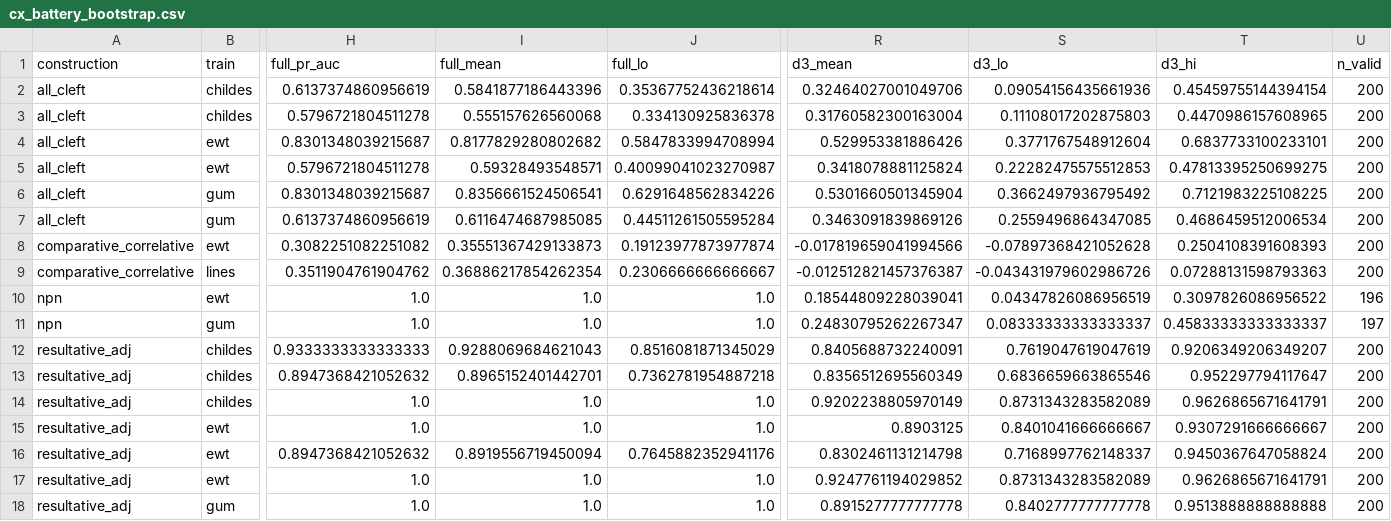
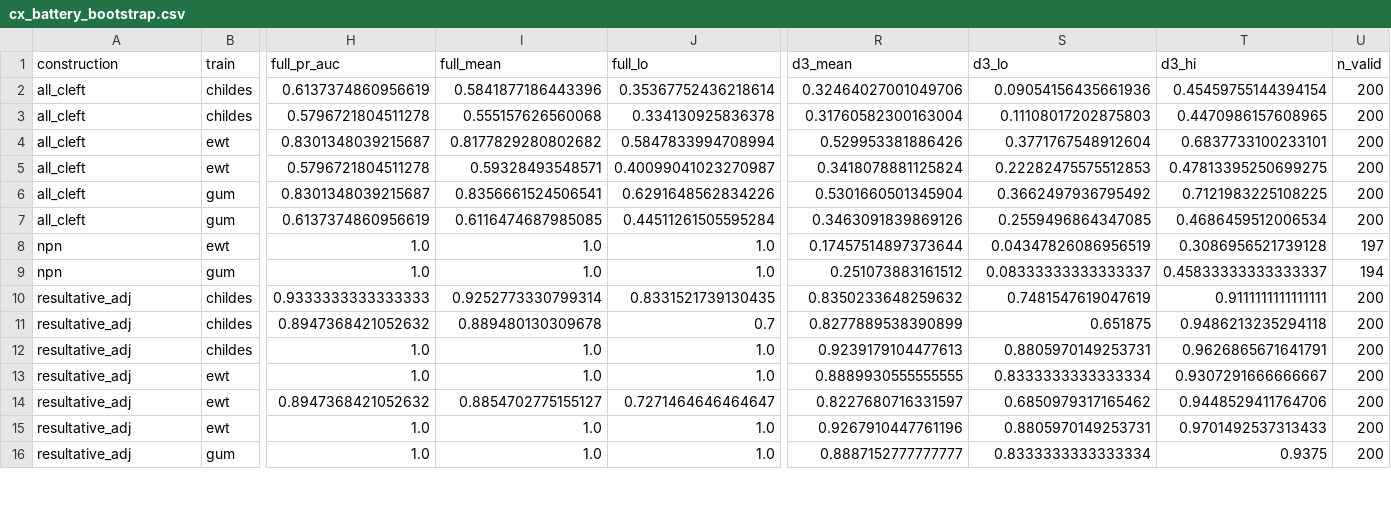
Before and after one commit to BrettRey/Language_as_a_Stack_of_HPC_Kinds, a CSV file: out/cx_battery_bootstrap.csv, drawn as a sheet; only a part is shown, gaps mark what is left out; removed rows and columns are numbered as before the commit, all else as after; rows hold the shown columns only; the diff covers the shown part only; the diff names each change by its address in the sheet, - before the commit and + after, or states it on an @@ line.

```diff
--- a/out/cx_battery_bootstrap.csv
+++ b/out/cx_battery_bootstrap.csv
-row 8: comparative_correlative | ewt | 0.3082251082251082 | 0.35551367429133873 | 0.19123977873977874 | -0.017819659041994566 | -0.07897368421052628 | 0.2504108391608393 | 200
-row 9: comparative_correlative | lines | 0.3511904761904762 | 0.36886217854262354 | 0.2306666666666667 | -0.012512821457376387 | -0.043431979602986726 | 0.07288131598793363 | 200
-R8 (d3_mean): 0.18544809228039041
+R8 (d3_mean): 0.17457514897373644
-T8 (d3_hi): 0.3097826086956522
+T8 (d3_hi): 0.3086956521739128
-U8 (n_valid): 196
+U8 (n_valid): 197
-R9 (d3_mean): 0.24830795262267347
+R9 (d3_mean): 0.251073883161512
-U9 (n_valid): 197
+U9 (n_valid): 194
-I10 (full_mean): 0.9288069684621043
+I10 (full_mean): 0.9252773330799314
-J10 (full_lo): 0.8516081871345029
+J10 (full_lo): 0.8331521739130435
-R10 (d3_mean): 0.8405688732240091
+R10 (d3_mean): 0.8350233648259632
-S10 (d3_lo): 0.7619047619047619
+S10 (d3_lo): 0.7481547619047619
-T10 (d3_hi): 0.9206349206349207
+T10 (d3_hi): 0.9111111111111111
-I11 (full_mean): 0.8965152401442701
+I11 (full_mean): 0.889480130309678
-J11 (full_lo): 0.7362781954887218
+J11 (full_lo): 0.7
-R11 (d3_mean): 0.8356512695560349
+R11 (d3_mean): 0.8277889538390899
-S11 (d3_lo): 0.6836659663865546
+S11 (d3_lo): 0.651875
-T11 (d3_hi): 0.952297794117647
+T11 (d3_hi): 0.9486213235294118
-R12 (d3_mean): 0.9202238805970149
+R12 (d3_mean): 0.9239179104477613
-S12 (d3_lo): 0.8731343283582089
+S12 (d3_lo): 0.8805970149253731
-R13 (d3_mean): 0.8903125
+R13 (d3_mean): 0.8889930555555555
-S13 (d3_lo): 0.8401041666666667
+S13 (d3_lo): 0.8333333333333334
-I14 (full_mean): 0.8919556719450094
+I14 (full_mean): 0.8854702775155127
-J14 (full_lo): 0.7645882352941176
+J14 (full_lo): 0.7271464646464647
-R14 (d3_mean): 0.8302461131214798
+R14 (d3_mean): 0.8227680716331597
-S14 (d3_lo): 0.7168997762148337
+S14 (d3_lo): 0.6850979317165462
-T14 (d3_hi): 0.9450367647058824
+T14 (d3_hi): 0.9448529411764706
-R15 (d3_mean): 0.9247761194029852
+R15 (d3_mean): 0.9267910447761196
-S15 (d3_lo): 0.8731343283582089
+S15 (d3_lo): 0.8805970149253731
-T15 (d3_hi): 0.9626865671641791
+T15 (d3_hi): 0.9701492537313433
-R16 (d3_mean): 0.8915277777777778
+R16 (d3_mean): 0.8887152777777777
-S16 (d3_lo): 0.8402777777777778
+S16 (d3_lo): 0.8333333333333334
-T16 (d3_hi): 0.9513888888888888
+T16 (d3_hi): 0.9375
```
Also changed, not shown: 97 edited cells elsewhere in this file, out/cx_battery_cue_cov.csv, out/cx_battery_downsample.csv, 18 other files.
